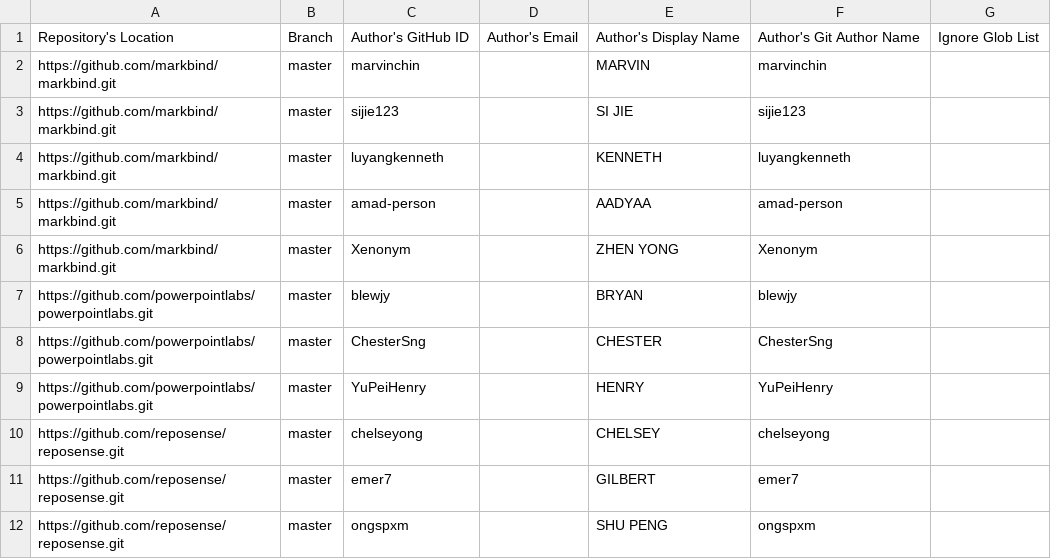
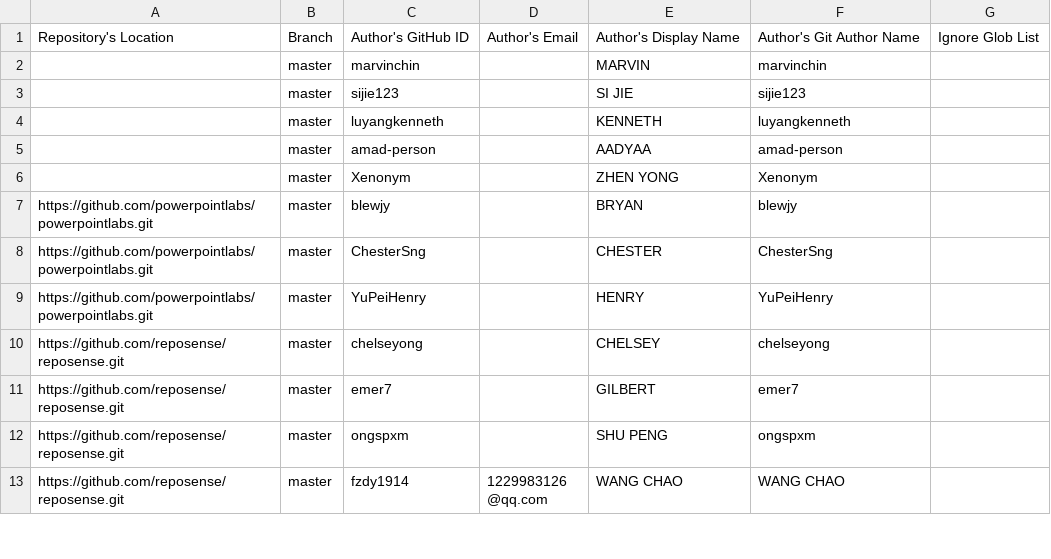
Before and after one commit to reposense/publish-RepoSense, a CSV file: configs/author-config.csv, drawn as a sheet; only a part is shown; the shorter side is filled out with more unchanged rows.

Commit message:
Remove repo from some authors

```diff
--- a/configs/author-config.csv
+++ b/configs/author-config.csv
@@ -1,7 +1,7 @@
 Repository's Location,Branch,Author's GitHub ID, Author's Email, Author's Display Name,Author's Git Author Name,Ignore Glob List
-https://github.com/markbind/markbind.git,master,marvinchin,,MARVIN,marvinchin,
-https://github.com/markbind/markbind.git,master,sijie123,,SI JIE,sijie123,
-https://github.com/markbind/markbind.git,master,luyangkenneth,,KENNETH,luyangkenneth,
-https://github.com/markbind/markbind.git,master,amad-person,,AADYAA,amad-person,
-https://github.com/markbind/markbind.git,master,Xenonym,,ZHEN YONG,Xenonym,
+,master,marvinchin,,MARVIN,marvinchin,
+,master,sijie123,,SI JIE,sijie123,
+,master,luyangkenneth,,KENNETH,luyangkenneth,
+,master,amad-person,,AADYAA,amad-person,
+,master,Xenonym,,ZHEN YONG,Xenonym,
 https://github.com/powerpointlabs/powerpointlabs.git,master,blewjy,,BRYAN,blewjy,
```
Also changed, not shown: configs/repo-config.csv.
